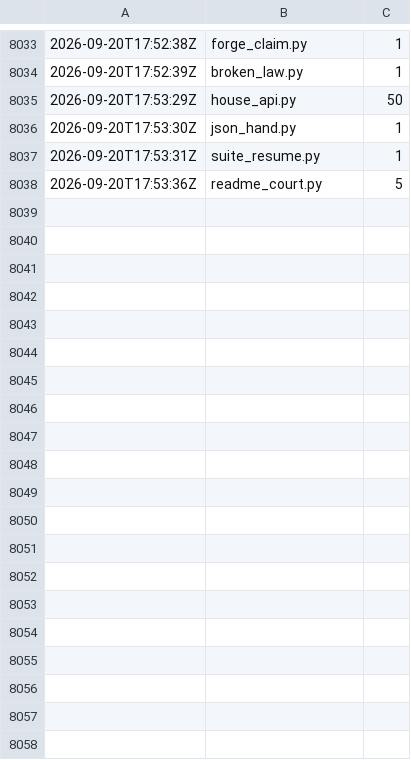
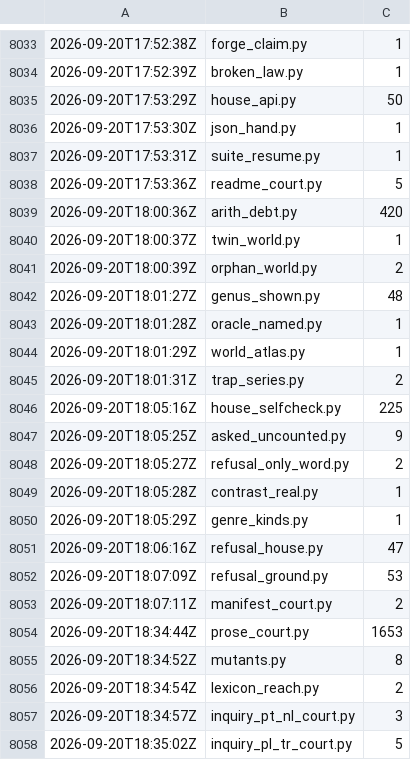
Before and after one commit to synarcai/genesis-corpus, a TSV file: reports/SUITE-COST.tsv, drawn as a sheet; only a part is shown, gaps mark what is left out; the diff covers the shown part only; the diff names each change by its address in the sheet, - before the commit and + after, or states it on an @@ line.

```diff
--- a/reports/SUITE-COST.tsv
+++ b/reports/SUITE-COST.tsv
+row 8039: 2026-09-20T18:00:36Z | arith_debt.py | 420
+row 8040: 2026-09-20T18:00:37Z | twin_world.py | 1
+row 8041: 2026-09-20T18:00:39Z | orphan_world.py | 2
+row 8042: 2026-09-20T18:01:27Z | genus_shown.py | 48
+row 8043: 2026-09-20T18:01:28Z | oracle_named.py | 1
+row 8044: 2026-09-20T18:01:29Z | world_atlas.py | 1
+row 8045: 2026-09-20T18:01:31Z | trap_series.py | 2
+row 8046: 2026-09-20T18:05:16Z | house_selfcheck.py | 225
+row 8047: 2026-09-20T18:05:25Z | asked_uncounted.py | 9
+row 8048: 2026-09-20T18:05:27Z | refusal_only_word.py | 2
+row 8049: 2026-09-20T18:05:28Z | contrast_real.py | 1
+row 8050: 2026-09-20T18:05:29Z | genre_kinds.py | 1
+row 8051: 2026-09-20T18:06:16Z | refusal_house.py | 47
+row 8052: 2026-09-20T18:07:09Z | refusal_ground.py | 53
+row 8053: 2026-09-20T18:07:11Z | manifest_court.py | 2
+row 8054: 2026-09-20T18:34:44Z | prose_court.py | 1653
+row 8055: 2026-09-20T18:34:52Z | mutants.py | 8
+row 8056: 2026-09-20T18:34:54Z | lexicon_reach.py | 2
+row 8057: 2026-09-20T18:34:57Z | inquiry_pt_nl_court.py | 3
+row 8058: 2026-09-20T18:35:02Z | inquiry_pl_tr_court.py | 5
```
Also changed, not shown: 20 added rows elsewhere in this file, reports/SUITE-TRACE.tsv, 3 other files.
